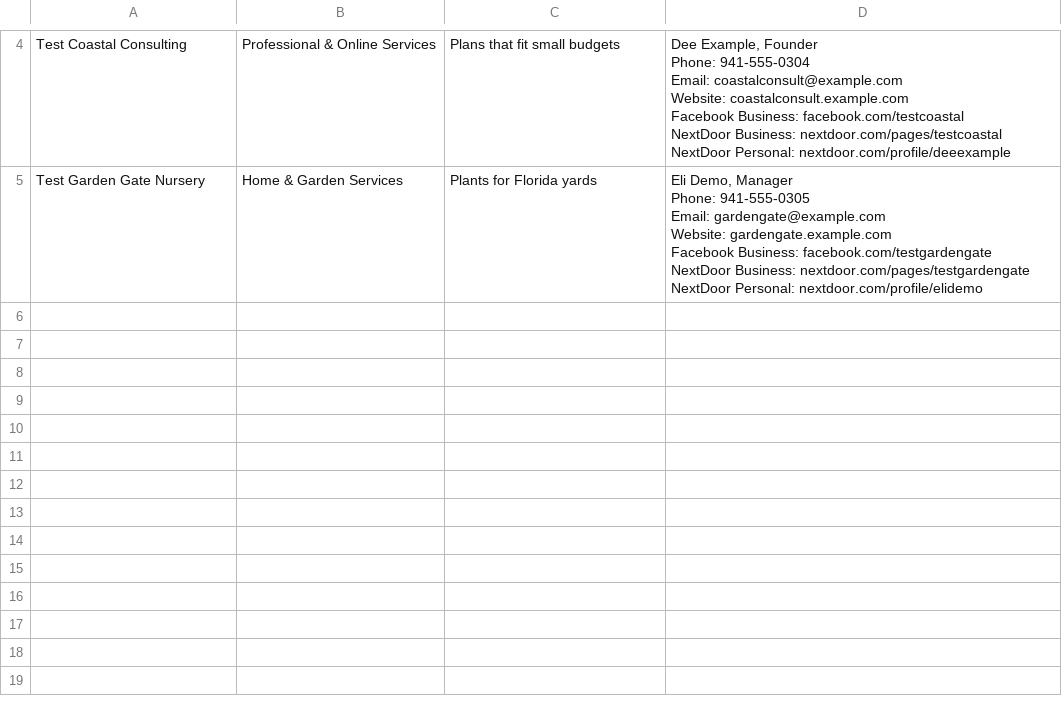
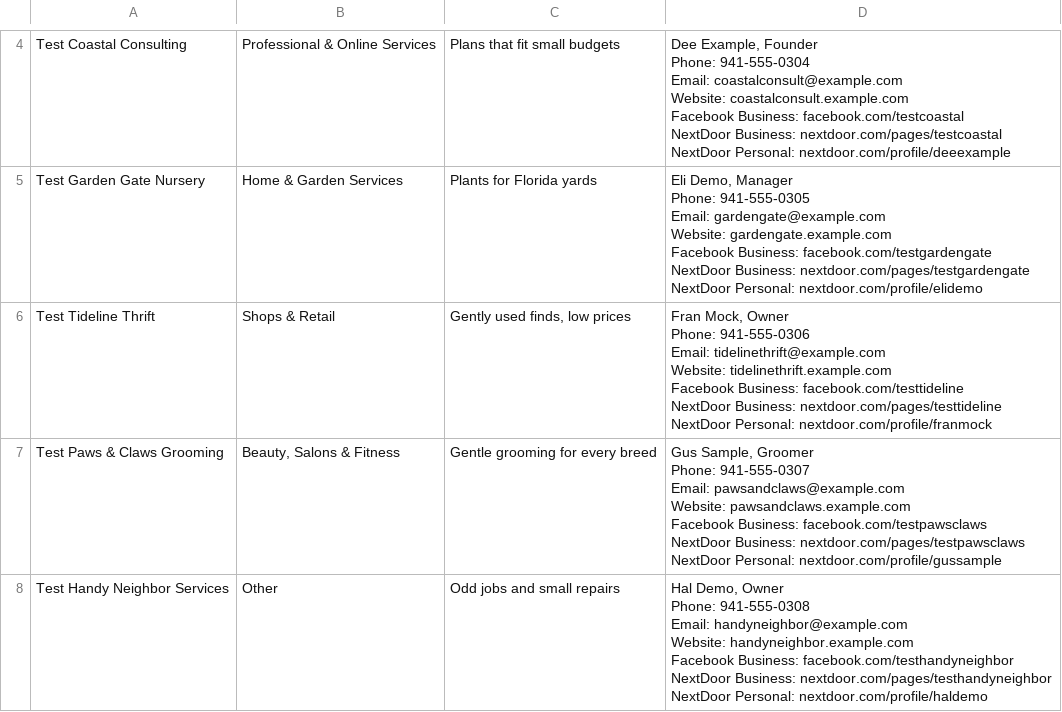
Before and after one commit to DIYSEOsupport/charlotte-directory, a TSV file: dummy-data/1-paste-in-A.tsv, drawn as a sheet; only a part is shown, gaps mark what is left out; ↵ is a line break in a cell; the diff names each change by its address in the sheet, - before the commit and + after, or states it on an @@ line.

```diff
--- a/dummy-data/1-paste-in-A.tsv
+++ b/dummy-data/1-paste-in-A.tsv
+row 6: Test Tideline Thrift | Shops & Retail | Gently used finds, low prices | Fran Mock, Owner ↵ Phone: 941-555-0306 ↵ Email: tidelinethrift@example.com ↵ Website: tidelinethrift.example.com ↵ Facebook Business: facebook.com/testtideline ↵ NextDoor Business: nextdoor.com/pages/testtideline ↵ NextDoor Personal: nextdoor.com/profile/franmock
+row 7: Test Paws & Claws Grooming | Beauty, Salons & Fitness | Gentle grooming for every breed | Gus Sample, Groomer ↵ Phone: 941-555-0307 ↵ Email: pawsandclaws@example.com ↵ Website: pawsandclaws.example.com ↵ Facebook Business: facebook.com/testpawsclaws ↵ NextDoor Business: nextdoor.com/pages/testpawsclaws ↵ NextDoor Personal: nextdoor.com/profile/gussample
+row 8: Test Handy Neighbor Services | Other | Odd jobs and small repairs | Hal Demo, Owner ↵ Phone: 941-555-0308 ↵ Email: handyneighbor@example.com ↵ Website: handyneighbor.example.com ↵ Facebook Business: facebook.com/testhandyneighbor ↵ NextDoor Business: nextdoor.com/pages/testhandyneighbor ↵ NextDoor Personal: nextdoor.com/profile/haldemo
```
